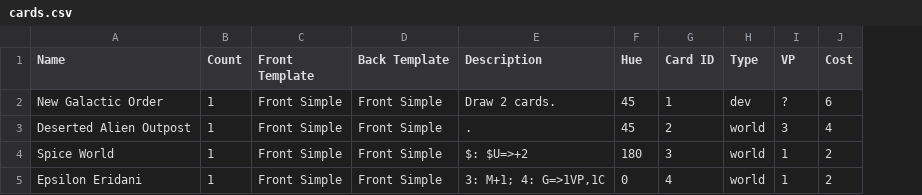
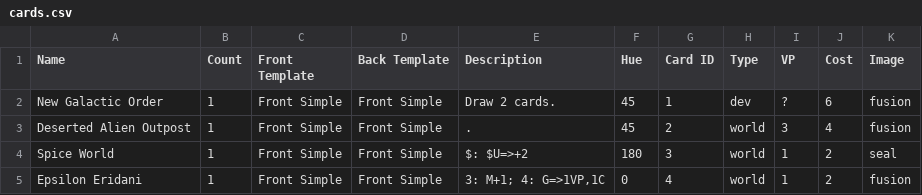
Before and after one commit to akrolsmir/race-to-agi, a CSV file: decks/race-to-agi/cards.csv, drawn as a sheet; the diff names each change by its address in the sheet, - before the commit and + after, or states it on an @@ line.

Commit message:
Support images

```diff
--- a/decks/race-to-agi/cards.csv
+++ b/decks/race-to-agi/cards.csv
+column K (Image), rows 2-5: fusion | fusion | seal | fusion
```
Also changed, not shown: decks/race-to-agi/attributes.csv, 5 other files.
